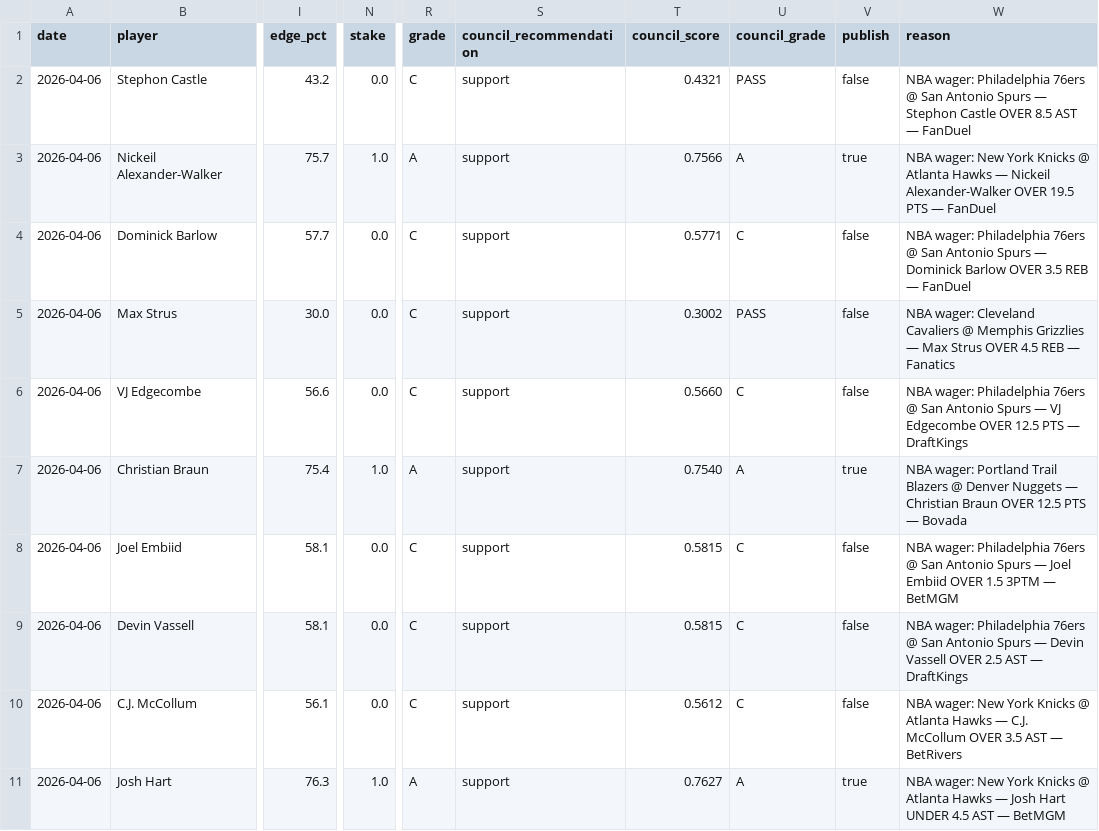
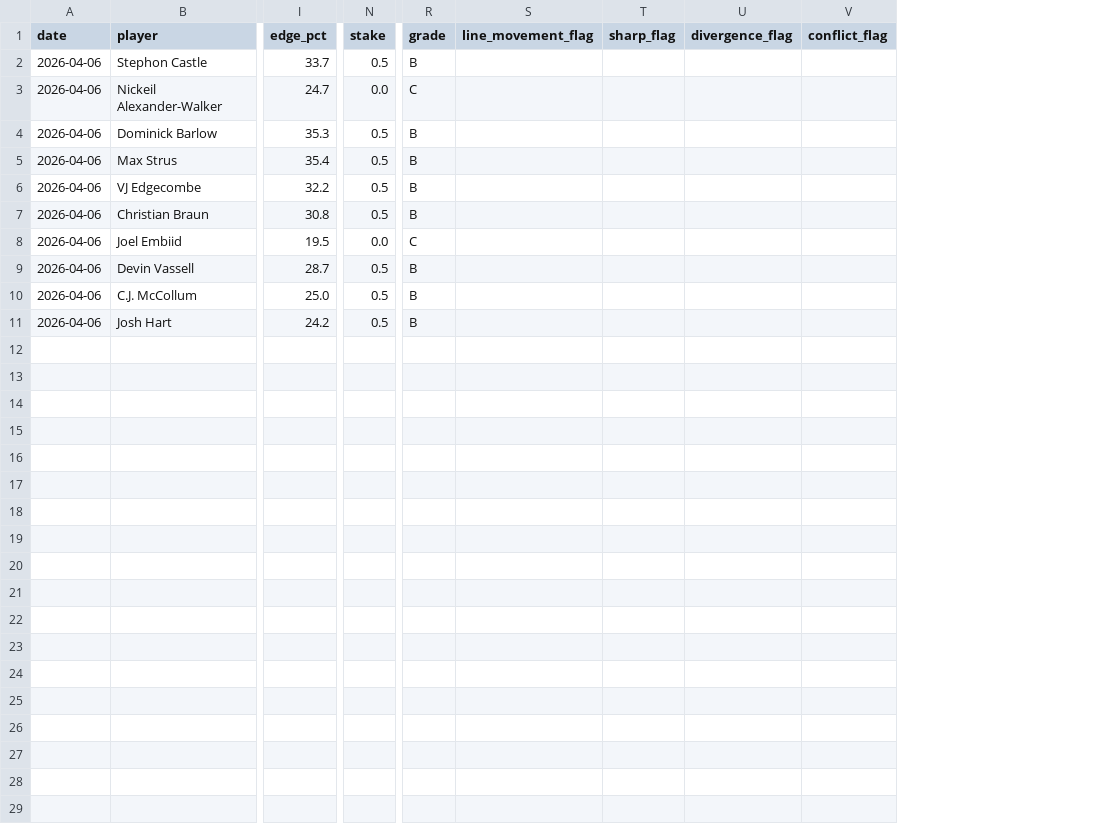
Before and after one commit to mackchiu/AutoBetTracker, a CSV file: data/final/2026-04-06_player_props_final.csv, drawn as a sheet; only a part is shown, gaps mark what is left out; removed rows and columns are numbered as before the commit, all else as after; the diff names each change by its address in the sheet, - before the commit and + after, or states it on an @@ line.

Commit message:
Council-grade picks with A/B/C stakes

```diff
--- a/data/final/2026-04-06_player_props_final.csv
+++ b/data/final/2026-04-06_player_props_final.csv
-column S (council_recommendation), rows 2-11: all support
-column T (council_score), rows 2-11: 0.4321 | 0.7566 | 0.5771 | 0.3002 | 0.5660 | 0.7540 | 0.5815 | 0.5815 | 0.5612 | 0.7627
-column U (council_grade), rows 2-11: PASS | A | C | PASS | C | A | C | C | C | A
-column V (publish), rows 2-11: false | true | false | false | false | true | false | false | false | true
-column W (reason), rows 2-11: NBA wager: Philadelphia 76ers @ San Antonio Spurs — Stephon Castle OVER 8.5 AST — FanDuel | NBA wager: New York Knicks @ Atlanta Hawks — Nickeil Alexander-Walker OVER 19.5 PTS — FanDuel | NBA wager: Philadelphia 76ers @ San Antonio Spurs — Dominick Barlow OVER 3.5 REB — FanDuel | NBA wager: Cleveland Cavaliers @ Memphis Grizzlies — Max Strus OVER 4.5 REB — Fanatics | NBA wager: Philadelphia 76ers @ San Antonio Spurs — VJ Edgecombe OVER 12.5 PTS — DraftKings | NBA wager: Portland Trail Blazers @ Denver Nuggets — Christian Braun OVER 12.5 PTS — Bovada | NBA wager: Philadelphia 76ers @ San Antonio Spurs — Joel Embiid OVER 1.5 3PTM — BetMGM | NBA wager: Philadelphia 76ers @ San Antonio Spurs — Devin Vassell OVER 2.5 AST — DraftKings | NBA wager: New York Knicks @ Atlanta Hawks — C.J. McCollum OVER 3.5 AST — BetRivers | NBA wager: New York Knicks @ Atlanta Hawks — Josh Hart UNDER 4.5 AST — BetMGM
+column S (line_movement_flag), empty
+column T (sharp_flag), empty
+column U (divergence_flag), empty
+column V (conflict_flag), empty
-I2 (edge_pct): 43.2
+I2 (edge_pct): 33.7
-N2 (stake): 0.0
+N2 (stake): 0.5
-R2 (grade): C
+R2 (grade): B
-I3 (edge_pct): 75.7
+I3 (edge_pct): 24.7
-N3 (stake): 1.0
+N3 (stake): 0.0
-R3 (grade): A
+R3 (grade): C
-I4 (edge_pct): 57.7
+I4 (edge_pct): 35.3
-N4:N6 (stake): 0.0
+N4:N6 (stake): 0.5
-R4:R6 (grade): C
+R4:R6 (grade): B
-I5 (edge_pct): 30.0
+I5 (edge_pct): 35.4
-I6 (edge_pct): 56.6
+I6 (edge_pct): 32.2
-I7 (edge_pct): 75.4
+I7 (edge_pct): 30.8
-N7 (stake): 1.0
+N7 (stake): 0.5
-R7 (grade): A
+R7 (grade): B
-I8 (edge_pct): 58.1
+I8 (edge_pct): 19.5
-I9 (edge_pct): 58.1
+I9 (edge_pct): 28.7
-N9:N10 (stake): 0.0
+N9:N10 (stake): 0.5
-R9:R10 (grade): C
+R9:R10 (grade): B
-I10 (edge_pct): 56.1
+I10 (edge_pct): 25.0
-I11 (edge_pct): 76.3
+I11 (edge_pct): 24.2
-N11 (stake): 1.0
+N11 (stake): 0.5
-R11 (grade): A
+R11 (grade): B
```
Also changed, not shown: data/final/2026-04-06_team_model_final.csv, 55 other files.
